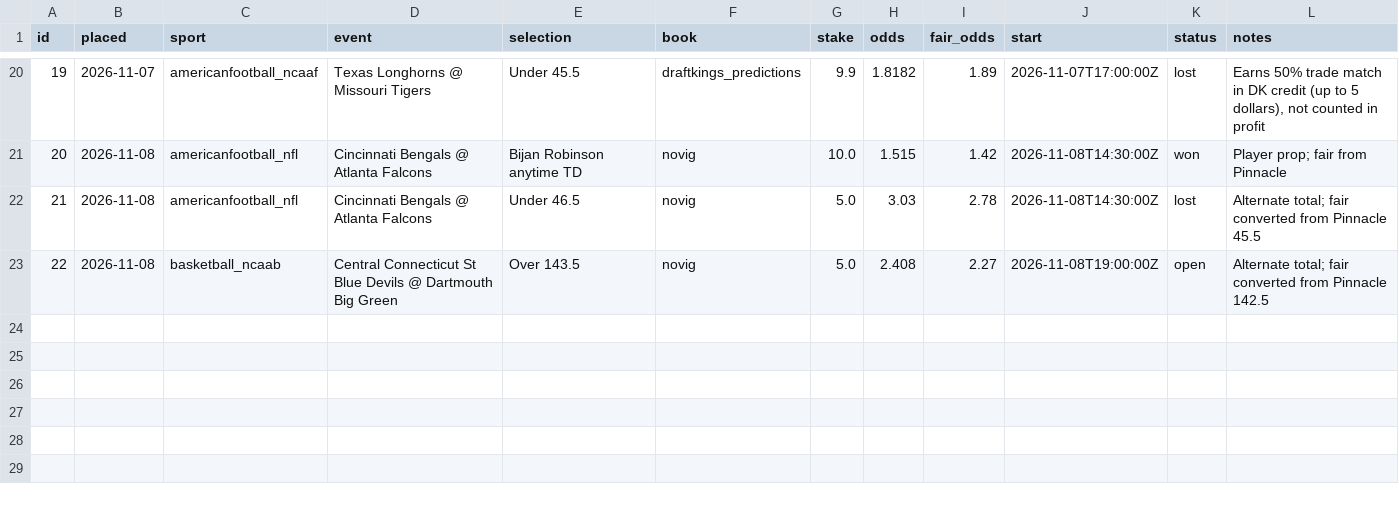
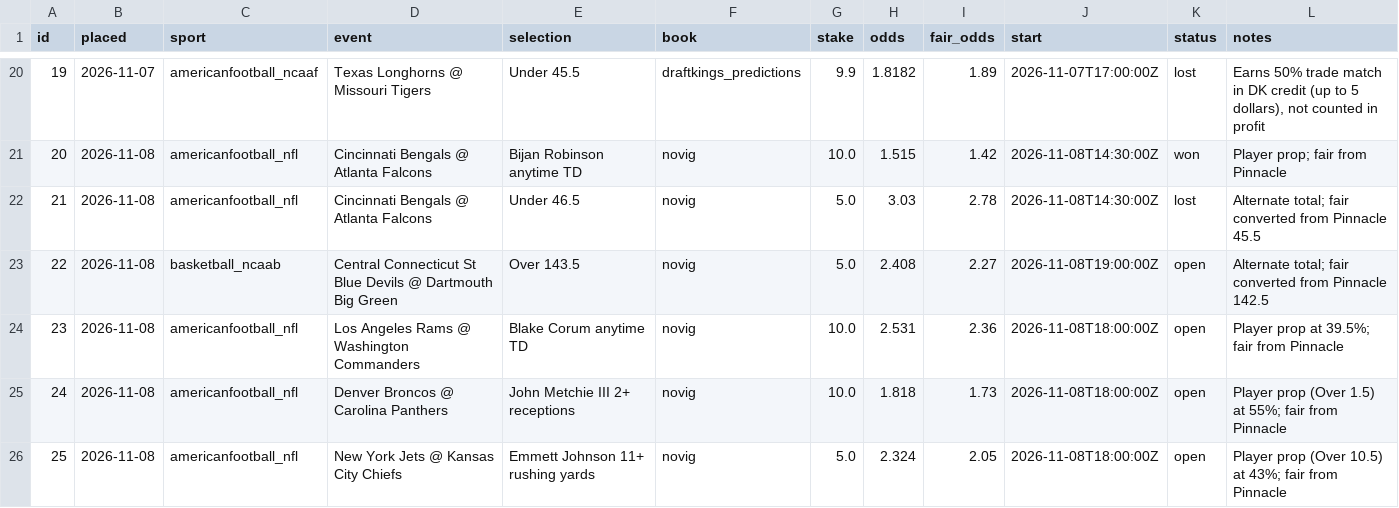
Before and after one commit to thomasreek/Bets, a CSV file: bet_log.csv, drawn as a sheet; only a part is shown, gaps mark what is left out; the diff names each change by its address in the sheet, - before the commit and + after, or states it on an @@ line.

```diff
--- a/bet_log.csv
+++ b/bet_log.csv
+row 24: 23 | 2026-11-08 | americanfootball_nfl | Los Angeles Rams @ Washington Commanders | Blake Corum anytime TD | novig | 10.0 | 2.531 | 2.36 | 2026-11-08T18:00:00Z | open | Player prop at 39.5%; fair from Pinnacle
+row 25: 24 | 2026-11-08 | americanfootball_nfl | Denver Broncos @ Carolina Panthers | John Metchie III 2+ receptions | novig | 10.0 | 1.818 | 1.73 | 2026-11-08T18:00:00Z | open | Player prop (Over 1.5) at 55%; fair from Pinnacle
+row 26: 25 | 2026-11-08 | americanfootball_nfl | New York Jets @ Kansas City Chiefs | Emmett Johnson 11+ rushing yards | novig | 5.0 | 2.324 | 2.05 | 2026-11-08T18:00:00Z | open | Player prop (Over 10.5) at 43%; fair from Pinnacle
```
Also changed, not shown: 1 other file.
